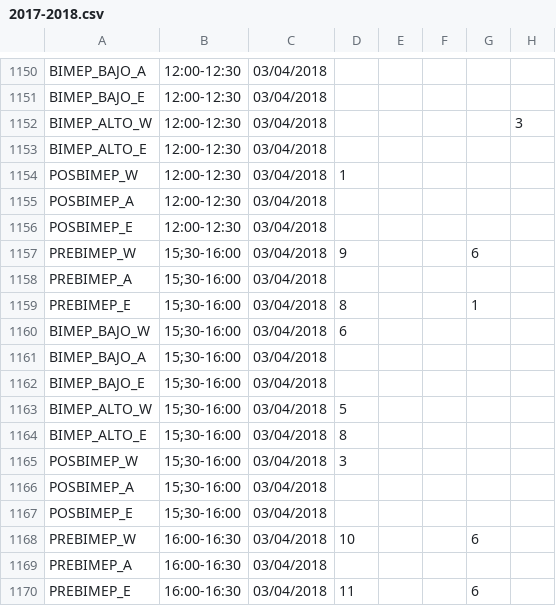
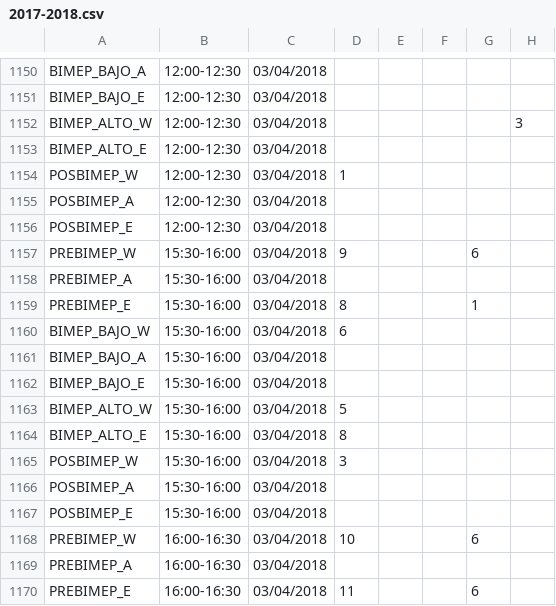
Before and after one commit to Khiwila/Pandas, a CSV file: 2017-2018.csv, drawn as a sheet; only a part is shown, gaps mark what is left out; the diff names each change by its address in the sheet, - before the commit and + after, or states it on an @@ line.

```diff
--- a/2017-2018.csv
+++ b/2017-2018.csv
-B1157:B1167: 15;30-16:00
+B1157:B1167: 15:30-16:00
```
Also changed, not shown: 2016-2017.csv.
